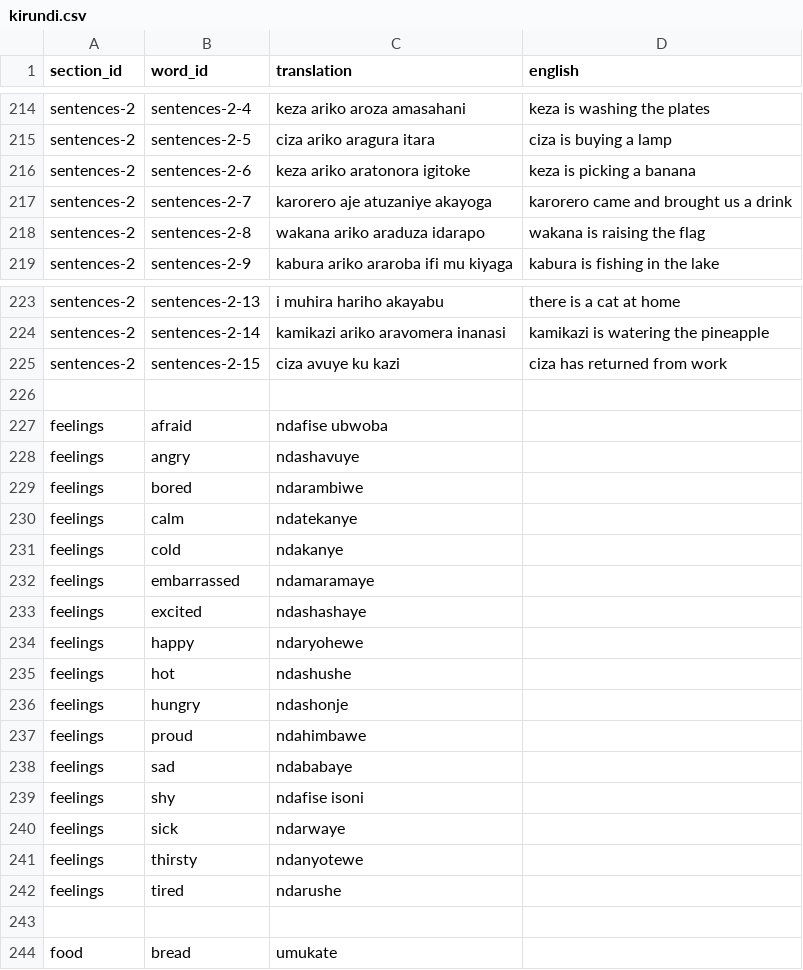
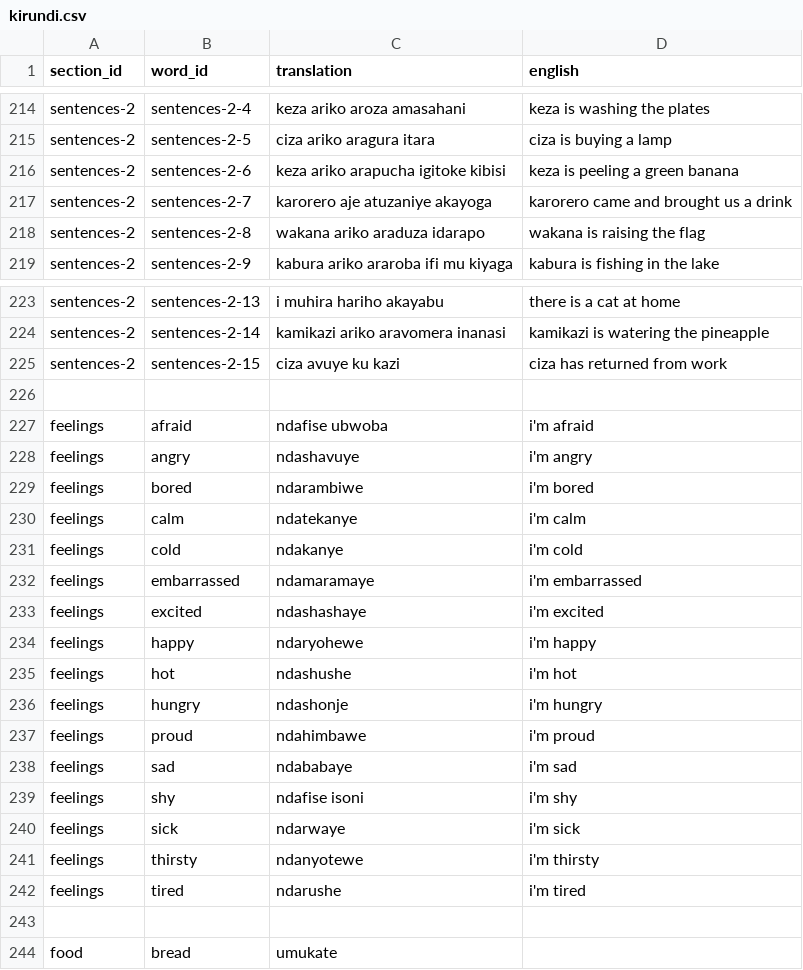
Before and after one commit to lionel-k/lionel-k.github.io, a CSV file: www/lib/learn/translations/kirundi.csv, drawn as a sheet; only a part is shown, gaps mark what is left out.

Commit message:
Update Kirundi translation with feelings in present tense

```diff
--- a/www/lib/learn/translations/kirundi.csv
+++ b/www/lib/learn/translations/kirundi.csv
@@ -215,3 +215,3 @@ sentences-2,sentences-2-4,keza ariko aroza amasahani,keza is washing the plates
 sentences-2,sentences-2-5,ciza ariko aragura itara,ciza is buying a lamp
-sentences-2,sentences-2-6,keza ariko aratonora igitoke,keza is picking a banana
+sentences-2,sentences-2-6,keza ariko arapucha igitoke kibisi,keza is peeling a green banana
 sentences-2,sentences-2-7,karorero aje atuzaniye akayoga,karorero came and brought us a drink
@@ -226,18 +226,18 @@ sentences-2,sentences-2-15,ciza avuye ku kazi,ciza has returned from work
 
-feelings,afraid,ndafise ubwoba
-feelings,angry,ndashavuye
-feelings,bored,ndarambiwe
-feelings,calm,ndatekanye
-feelings,cold,ndakanye
-feelings,embarrassed,ndamaramaye
-feelings,excited,ndashashaye
-feelings,happy,ndaryohewe
-feelings,hot,ndashushe
-feelings,hungry,ndashonje
-feelings,proud,ndahimbawe
-feelings,sad,ndababaye
-feelings,shy,ndafise isoni
-feelings,sick,ndarwaye
-feelings,thirsty,ndanyotewe
-feelings,tired,ndarushe
+feelings,afraid,ndafise ubwoba,i'm afraid
+feelings,angry,ndashavuye,i'm angry
+feelings,bored,ndarambiwe,i'm bored
+feelings,calm,ndatekanye,i'm calm
+feelings,cold,ndakanye,i'm cold
+feelings,embarrassed,ndamaramaye,i'm embarrassed
+feelings,excited,ndashashaye,i'm excited
+feelings,happy,ndaryohewe,i'm happy
+feelings,hot,ndashushe,i'm hot
+feelings,hungry,ndashonje,i'm hungry
+feelings,proud,ndahimbawe,i'm proud
+feelings,sad,ndababaye,i'm sad
+feelings,shy,ndafise isoni,i'm shy
+feelings,sick,ndarwaye,i'm sick
+feelings,thirsty,ndanyotewe,i'm thirsty
+feelings,tired,ndarushe,i'm tired
 
```
